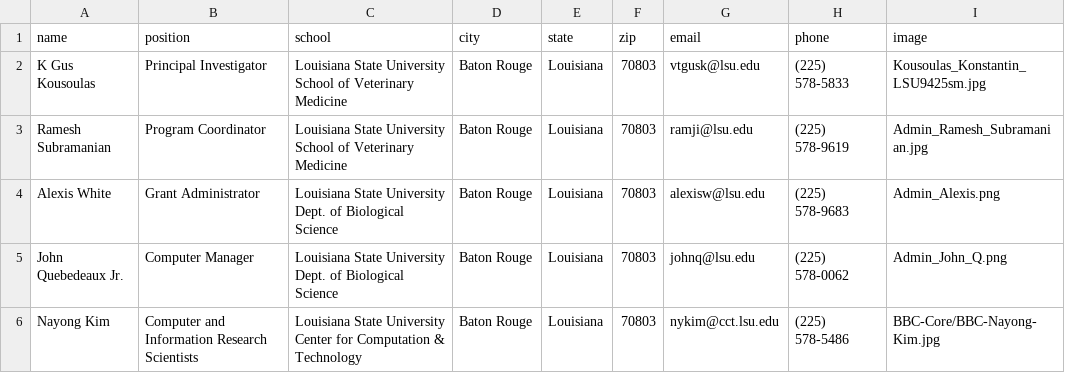
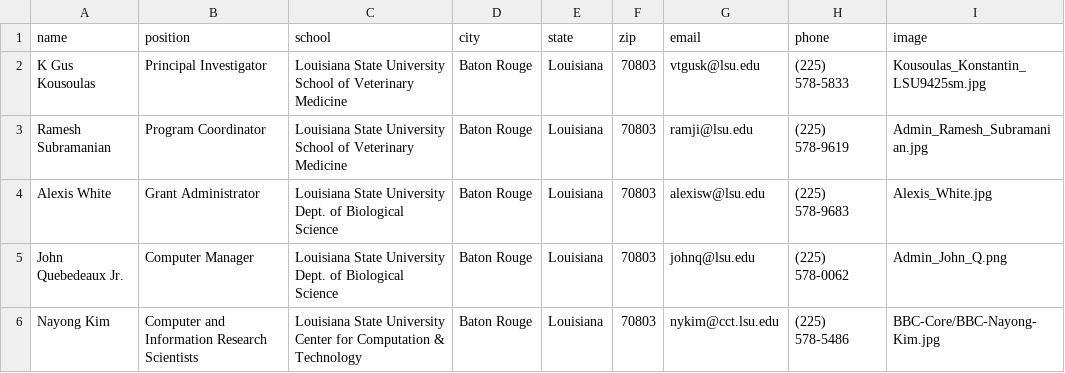
Before and after one commit to lbrn/new-jekyll-lbrn, a CSV file: _data/LBRN-adminCore.csv, drawn as a sheet.

Commit message:
Update Alexis's photo.

```diff
--- a/_data/LBRN-adminCore.csv
+++ b/_data/LBRN-adminCore.csv
@@ -3,3 +3,3 @@ K Gus Kousoulas,Principal Investigator,Louisiana State University School of Vete
 Ramesh Subramanian,Program Coordinator,Louisiana State University School of Veterinary Medicine,Baton Rouge,Louisiana,70803,ramji@lsu.edu,(225) 578-9619,Admin_Ramesh_Subramanian.jpg
-Alexis White,Grant Administrator,Louisiana State University Dept. of Biological Science,Baton Rouge,Louisiana,70803,alexisw@lsu.edu,(225) 578-9683,Admin_Alexis.png
+Alexis White,Grant Administrator,Louisiana State University Dept. of Biological Science,Baton Rouge,Louisiana,70803,alexisw@lsu.edu,(225) 578-9683,Alexis_White.jpg
 John Quebedeaux Jr.,Computer Manager,Louisiana State University Dept. of Biological Science,Baton Rouge,Louisiana,70803,johnq@lsu.edu,(225) 578-0062,Admin_John_Q.png
```
